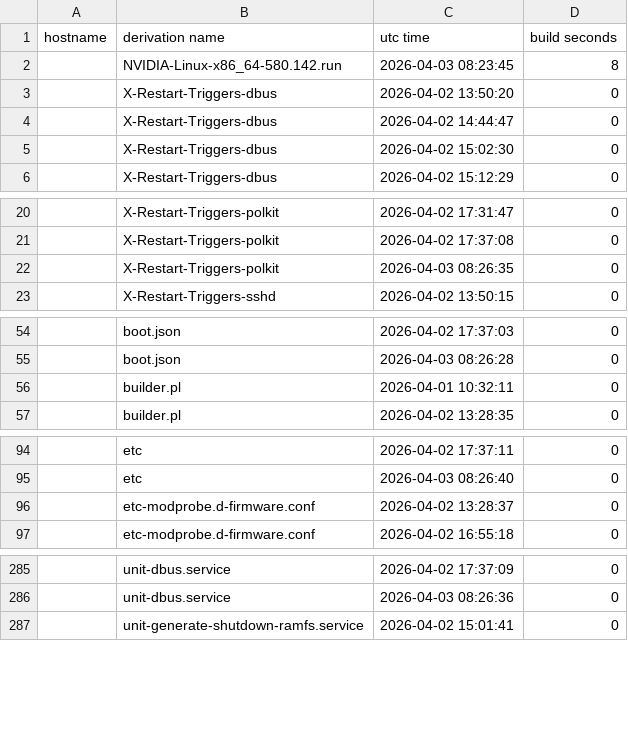
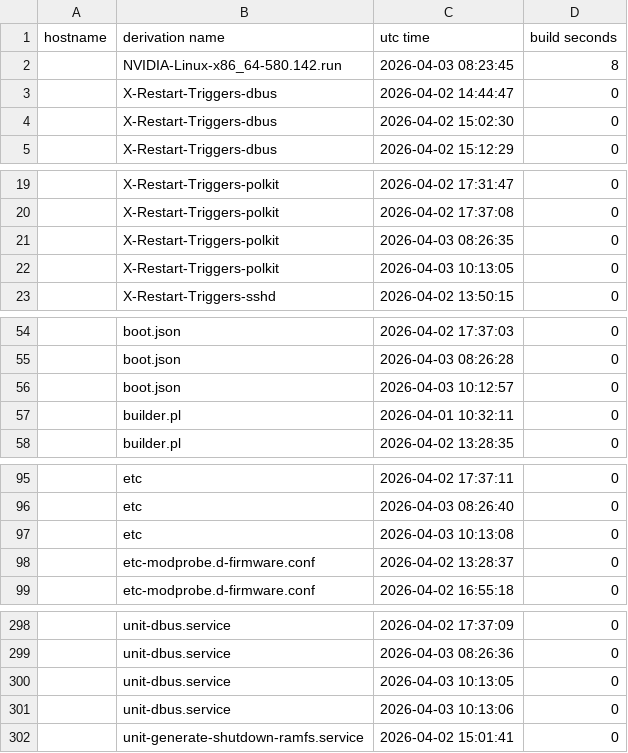
Before and after one commit to lrestj/nixos, a CSV file: .local/state/nix-output-monitor/build-reports.csv, drawn as a sheet; only a part is shown, gaps mark what is left out; the diff covers the shown part only.

```diff
--- a/.local/state/nix-output-monitor/build-reports.csv
+++ b/.local/state/nix-output-monitor/build-reports.csv
@@ -2,3 +2,2 @@ hostname,derivation name,utc time,build seconds
 ,NVIDIA-Linux-x86_64-580.142.run,2026-04-03 08:23:45,8
-,X-Restart-Triggers-dbus,2026-04-02 13:50:20,0
 ,X-Restart-Triggers-dbus,2026-04-02 14:44:47,0
@@ -22,2 +21,3 @@ hostname,derivation name,utc time,build seconds
 ,X-Restart-Triggers-polkit,2026-04-03 08:26:35,0
+,X-Restart-Triggers-polkit,2026-04-03 10:13:05,0
 ,X-Restart-Triggers-sshd,2026-04-02 13:50:15,0
@@ -55,2 +55,3 @@ hostname,derivation name,utc time,build seconds
 ,boot.json,2026-04-03 08:26:28,0
+,boot.json,2026-04-03 10:12:57,0
 ,builder.pl,2026-04-01 10:32:11,0
@@ -95,2 +96,3 @@ hostname,derivation name,utc time,build seconds
 ,etc,2026-04-03 08:26:40,0
+,etc,2026-04-03 10:13:08,0
 ,etc-modprobe.d-firmware.conf,2026-04-02 13:28:37,0
@@ -286,2 +299,4 @@ hostname,derivation name,utc time,build seconds
 ,unit-dbus.service,2026-04-03 08:26:36,0
+,unit-dbus.service,2026-04-03 10:13:05,0
+,unit-dbus.service,2026-04-03 10:13:06,0
 ,unit-generate-shutdown-ramfs.service,2026-04-02 15:01:41,0
```
Also changed, not shown: 21 added rows, 9 removed rows and 2 edited cells elsewhere in this file, 3 other files.
